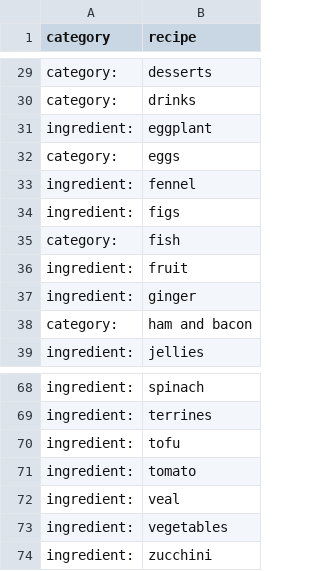
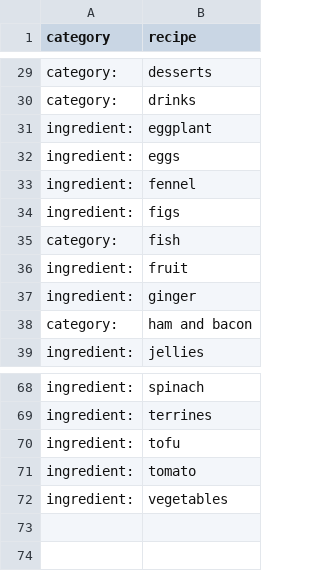
Before and after one commit to roybleas/recipeindex, a CSV file: db/seeds/dbloadfiles/del_2008_categories.csv, drawn as a sheet; only a part is shown, gaps mark what is left out.

```diff
--- a/db/seeds/dbloadfiles/del_2008_categories.csv
+++ b/db/seeds/dbloadfiles/del_2008_categories.csv
@@ -31,3 +31,3 @@ category:	drinks
 ingredient:	eggplant
-category:	eggs
+ingredient:	eggs
 ingredient:	fennel
@@ -71,4 +71,2 @@ ingredient:	tofu
 ingredient:	tomato
-ingredient:	veal
 ingredient:	vegetables
-ingredient:	zucchini
```
Also changed, not shown: db/seeds/dbloadfiles/del_2007_categories.csv, db/seeds/dbloadfiles/del_2008_idx_catandrecipewithkey.csv, 50 other files.
